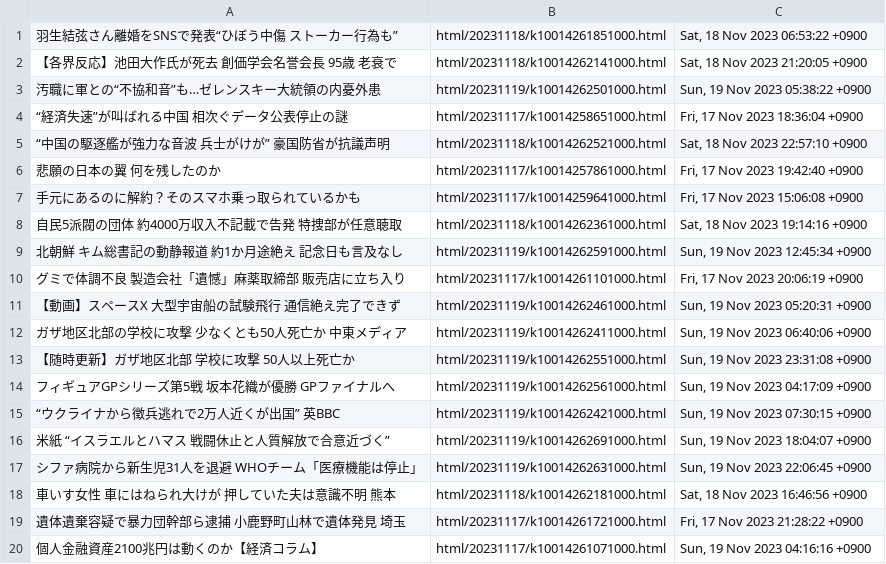
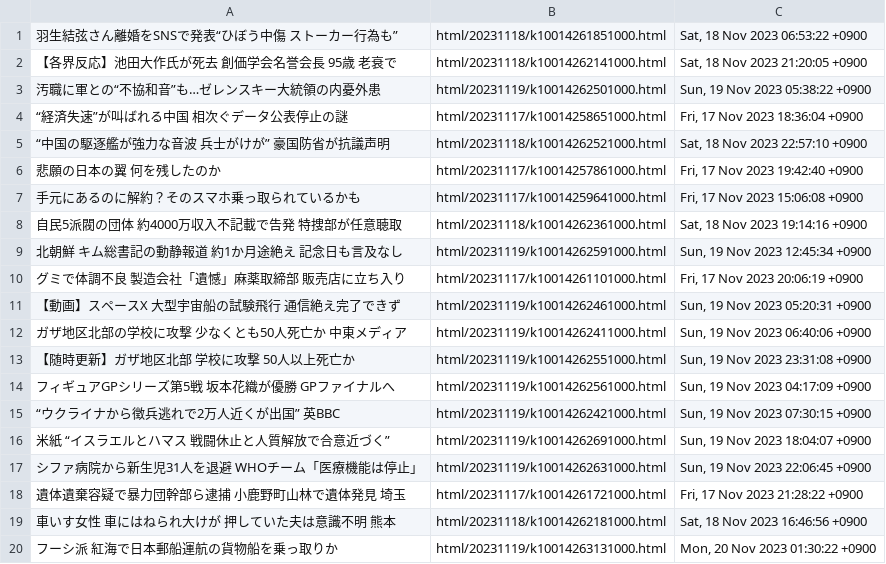
Before and after one commit to gamwe6/nyuusu, a TSV file: nyuusu.tsv, drawn as a sheet.

```diff
--- a/nyuusu.tsv
+++ b/nyuusu.tsv
@@ -17,4 +17,4 @@
 シファ病院から新生児31人を退避 WHOチーム「医療機能は停止」	html/20231119/k10014262631000.html	Sun, 19 Nov 2023 22:06:45 +0900
+遺体遺棄容疑で暴力団幹部ら逮捕 小鹿野町山林で遺体発見 埼玉	html/20231117/k10014261721000.html	Fri, 17 Nov 2023 21:28:22 +0900
 車いす女性 車にはねられ大けが 押していた夫は意識不明 熊本	html/20231118/k10014262181000.html	Sat, 18 Nov 2023 16:46:56 +0900
-遺体遺棄容疑で暴力団幹部ら逮捕 小鹿野町山林で遺体発見 埼玉	html/20231117/k10014261721000.html	Fri, 17 Nov 2023 21:28:22 +0900
-個人金融資産2100兆円は動くのか【経済コラム】	html/20231117/k10014261071000.html	Sun, 19 Nov 2023 04:16:16 +0900
+フーシ派 紅海で日本郵船運航の貨物船を乗っ取りか	html/20231119/k10014263131000.html	Mon, 20 Nov 2023 01:30:22 +0900
```
